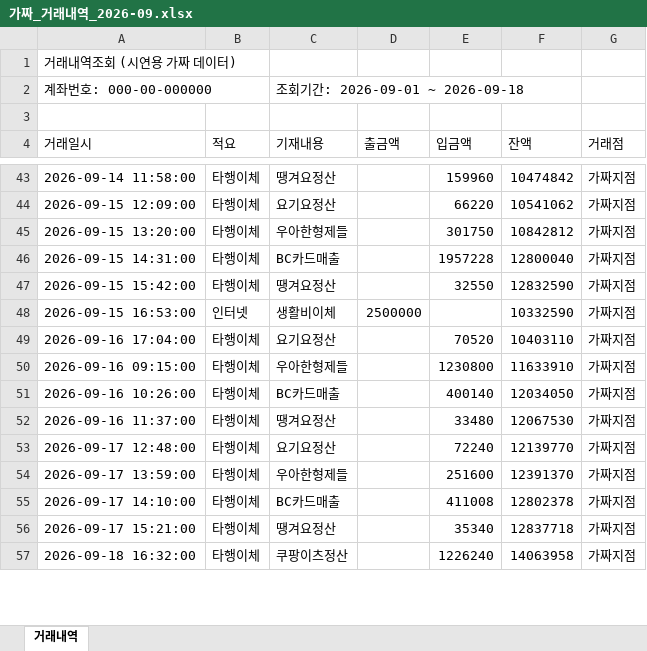
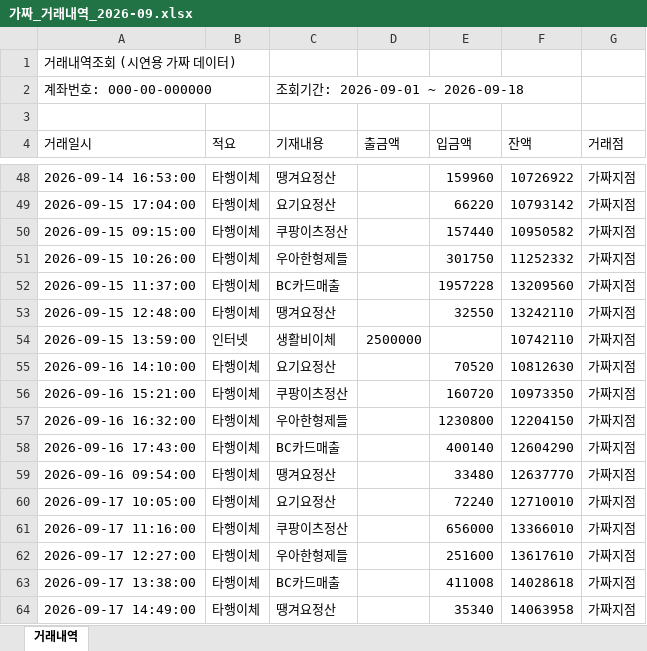
Before and after one commit to selfishclub/baemin-ops-os-camp, an Excel workbook: 02_실전캠프_Day2_실습제출/3조_강상구_숯불에닭/v2/프로젝트/public/sample/가짜_거래내역_2026-09.xlsx, sheet 거래내역, drawn as a sheet; only a part is shown, gaps mark what is left out; values as stored, in another font and other column widths than the file's, no borders; removed rows and columns are numbered as before the commit, all else as after; the diff covers the shown part only; the diff names each change by its address in the sheet, - before the commit and + after, or states it on an @@ line.

```diff
--- a/02_실전캠프_Day2_실습제출/3조_강상구_숯불에닭/v2/프로젝트/public/sample/가짜_거래내역_2026-09.xlsx (sheet 거래내역)
+++ b/02_실전캠프_Day2_실습제출/3조_강상구_숯불에닭/v2/프로젝트/public/sample/가짜_거래내역_2026-09.xlsx (sheet 거래내역)
-A48 (거래일시): 2026-09-14 11:58:00
+A48 (거래일시): 2026-09-14 16:53:00
-F48 (잔액): 10474842
+F48 (잔액): 10726922
-A49 (거래일시): 2026-09-15 12:09:00
+A49 (거래일시): 2026-09-15 17:04:00
-F49 (잔액): 10541062
+F49 (잔액): 10793142
+row 50: 2026-09-15 09:15:00 | 타행이체 | 쿠팡이츠정산 |  | 157440 | 10950582 | 가짜지점
-A51 (거래일시): 2026-09-15 13:20:00
+A51 (거래일시): 2026-09-15 10:26:00
-F51 (잔액): 10842812
+F51 (잔액): 11252332
-A52 (거래일시): 2026-09-15 14:31:00
+A52 (거래일시): 2026-09-15 11:37:00
-F52 (잔액): 12800040
+F52 (잔액): 13209560
-A53 (거래일시): 2026-09-15 15:42:00
+A53 (거래일시): 2026-09-15 12:48:00
-F53 (잔액): 12832590
+F53 (잔액): 13242110
-A54 (거래일시): 2026-09-15 16:53:00
+A54 (거래일시): 2026-09-15 13:59:00
-F54 (잔액): 10332590
+F54 (잔액): 10742110
-A55 (거래일시): 2026-09-16 17:04:00
+A55 (거래일시): 2026-09-16 14:10:00
-F55 (잔액): 10403110
+F55 (잔액): 10812630
+row 56: 2026-09-16 15:21:00 | 타행이체 | 쿠팡이츠정산 |  | 160720 | 10973350 | 가짜지점
-A57 (거래일시): 2026-09-16 09:15:00
+A57 (거래일시): 2026-09-16 16:32:00
-F57 (잔액): 11633910
+F57 (잔액): 12204150
-A58 (거래일시): 2026-09-16 10:26:00
+A58 (거래일시): 2026-09-16 17:43:00
-F58 (잔액): 12034050
+F58 (잔액): 12604290
-A59 (거래일시): 2026-09-16 11:37:00
+A59 (거래일시): 2026-09-16 09:54:00
-F59 (잔액): 12067530
+F59 (잔액): 12637770
-A60 (거래일시): 2026-09-17 12:48:00
+A60 (거래일시): 2026-09-17 10:05:00
-F60 (잔액): 12139770
+F60 (잔액): 12710010
+row 61: 2026-09-17 11:16:00 | 타행이체 | 쿠팡이츠정산 |  | 656000 | 13366010 | 가짜지점
-A62 (거래일시): 2026-09-17 13:59:00
+A62 (거래일시): 2026-09-17 12:27:00
-F62 (잔액): 12391370
+F62 (잔액): 13617610
-A63 (거래일시): 2026-09-17 14:10:00
+A63 (거래일시): 2026-09-17 13:38:00
-F63 (잔액): 12802378
+F63 (잔액): 14028618
-A64 (거래일시): 2026-09-17 15:21:00
+A64 (거래일시): 2026-09-17 14:49:00
-F64 (잔액): 12837718
+F64 (잔액): 14063958
-row 57: 2026-09-18 16:32:00 | 타행이체 | 쿠팡이츠정산 |  | 1226240 | 14063958 | 가짜지점
```
Also changed, not shown: 8 added rows, 2 removed rows and 61 edited cells elsewhere in this sheet, 13 other files.
